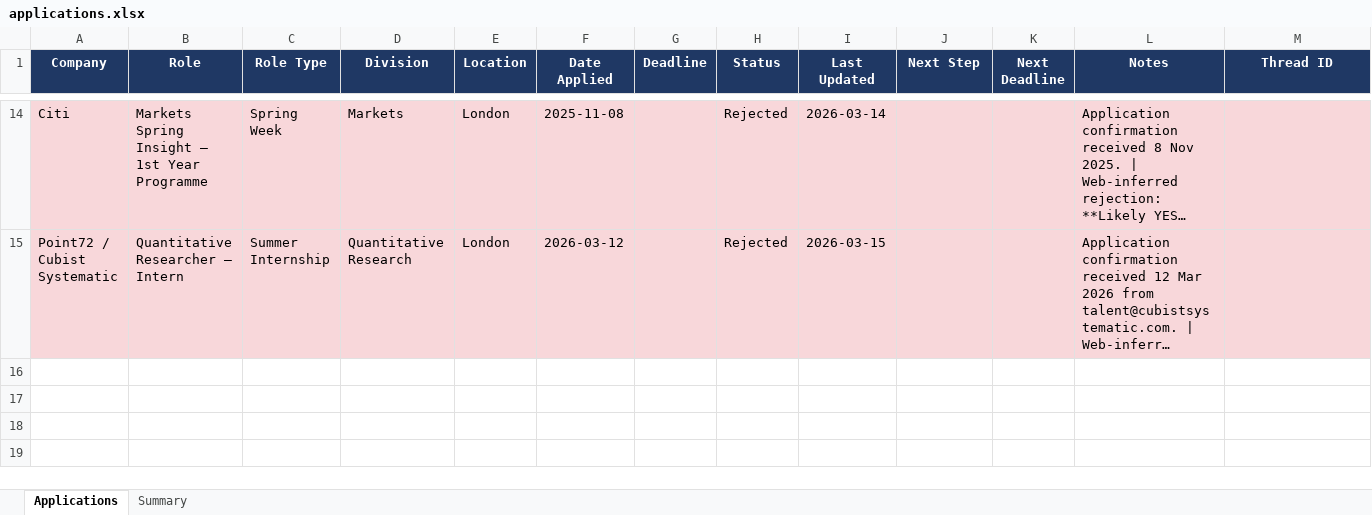
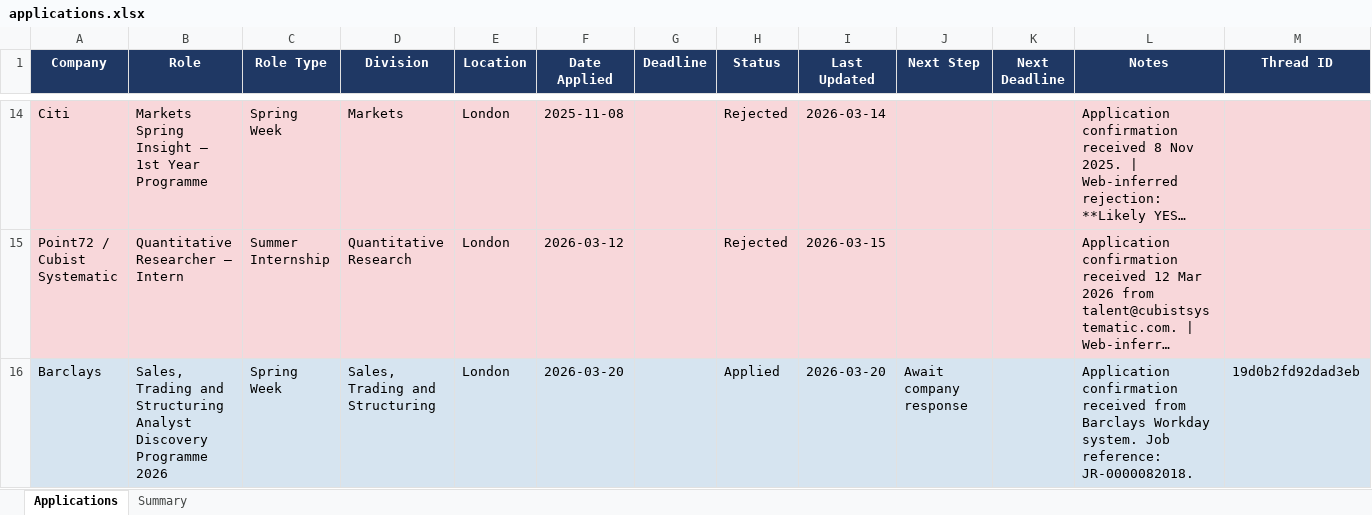
Before and after one commit to ryanliu079/springweek_application_tracker, an Excel workbook: applications.xlsx, sheet Applications, drawn as a sheet; only a part is shown, gaps mark what is left out; long unchanged cells end in …; values as stored, in another font and other column widths than the file's, no borders; rows hold the shown columns only; the diff names each change by its address in the sheet, - before the commit and + after, or states it on an @@ line.

```diff
--- a/applications.xlsx (sheet Applications)
+++ b/applications.xlsx (sheet Applications)
+row 16: Barclays | Sales, Trading and Structuring Analyst Discovery Programme 2026 | Spring Week | Sales, Trading and Structuring | London | 2026-03-20 |  | Applied | 2026-03-20 | Await company response |  | Application confirmation received from Barclays Workday system. Job reference: JR-0000082018. | 19d0b2fd92dad3eb
```
